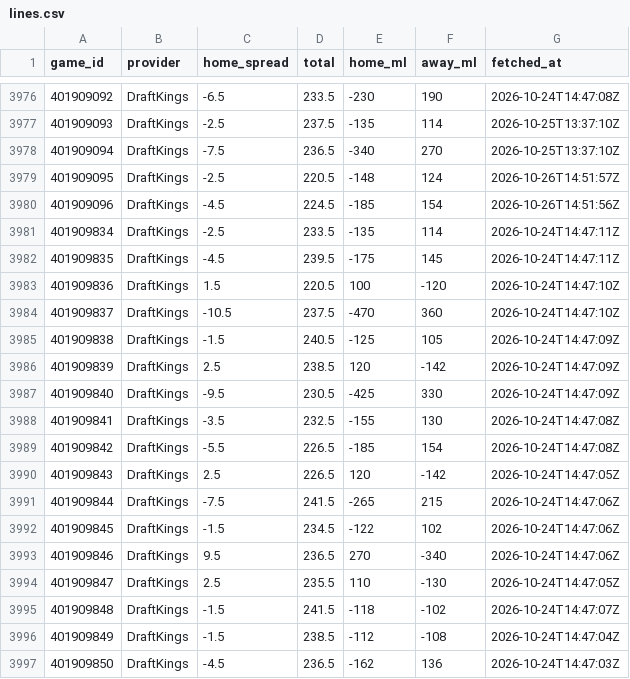
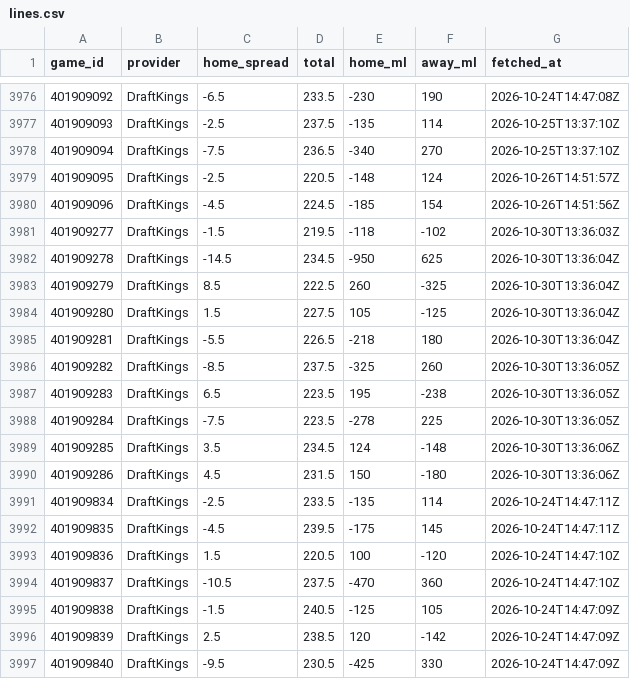
Before and after one commit to sammoldenhauer-ops/NBA-Model, a CSV file: pipeline/cache/lines.csv, drawn as a sheet; only a part is shown, gaps mark what is left out; the shorter side is filled out with more unchanged rows; the diff covers the shown part only; the diff names each change by its address in the sheet, - before the commit and + after, or states it on an @@ line.

```diff
--- a/pipeline/cache/lines.csv
+++ b/pipeline/cache/lines.csv
+row 3981: 401909277 | DraftKings | -1.5 | 219.5 | -118 | -102 | 2026-10-30T13:36:03Z
+row 3982: 401909278 | DraftKings | -14.5 | 234.5 | -950 | 625 | 2026-10-30T13:36:04Z
+row 3983: 401909279 | DraftKings | 8.5 | 222.5 | 260 | -325 | 2026-10-30T13:36:04Z
+row 3984: 401909280 | DraftKings | 1.5 | 227.5 | 105 | -125 | 2026-10-30T13:36:04Z
+row 3985: 401909281 | DraftKings | -5.5 | 226.5 | -218 | 180 | 2026-10-30T13:36:04Z
+row 3986: 401909282 | DraftKings | -8.5 | 237.5 | -325 | 260 | 2026-10-30T13:36:05Z
+row 3987: 401909283 | DraftKings | 6.5 | 223.5 | 195 | -238 | 2026-10-30T13:36:05Z
+row 3988: 401909284 | DraftKings | -7.5 | 223.5 | -278 | 225 | 2026-10-30T13:36:05Z
+row 3989: 401909285 | DraftKings | 3.5 | 234.5 | 124 | -148 | 2026-10-30T13:36:06Z
+row 3990: 401909286 | DraftKings | 4.5 | 231.5 | 150 | -180 | 2026-10-30T13:36:06Z
```
Also changed, not shown: 26 edited cells elsewhere in this file, web/public/data/backtest.csv, web/public/data/stats/league_averages.csv, 16 other files.
